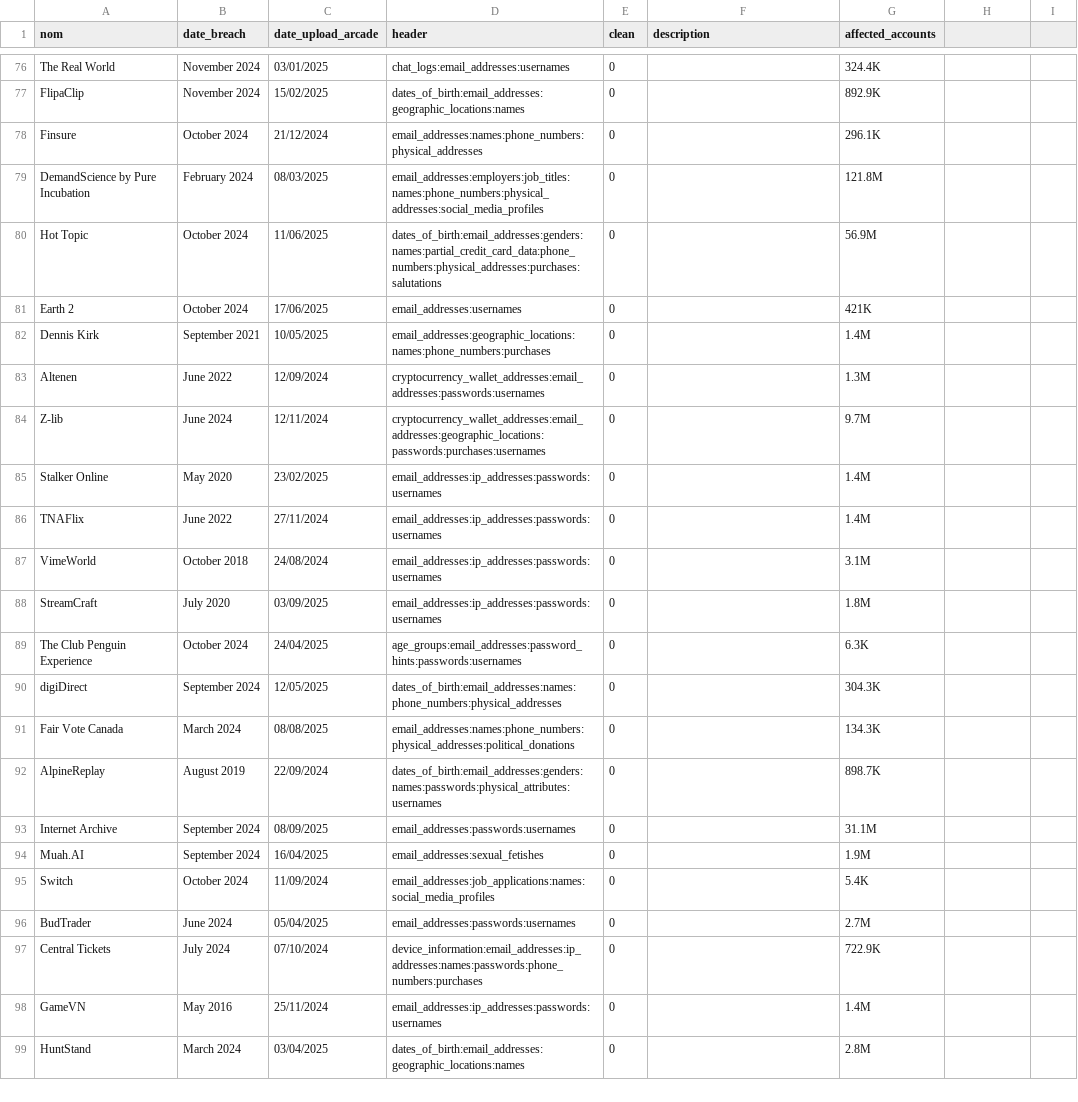
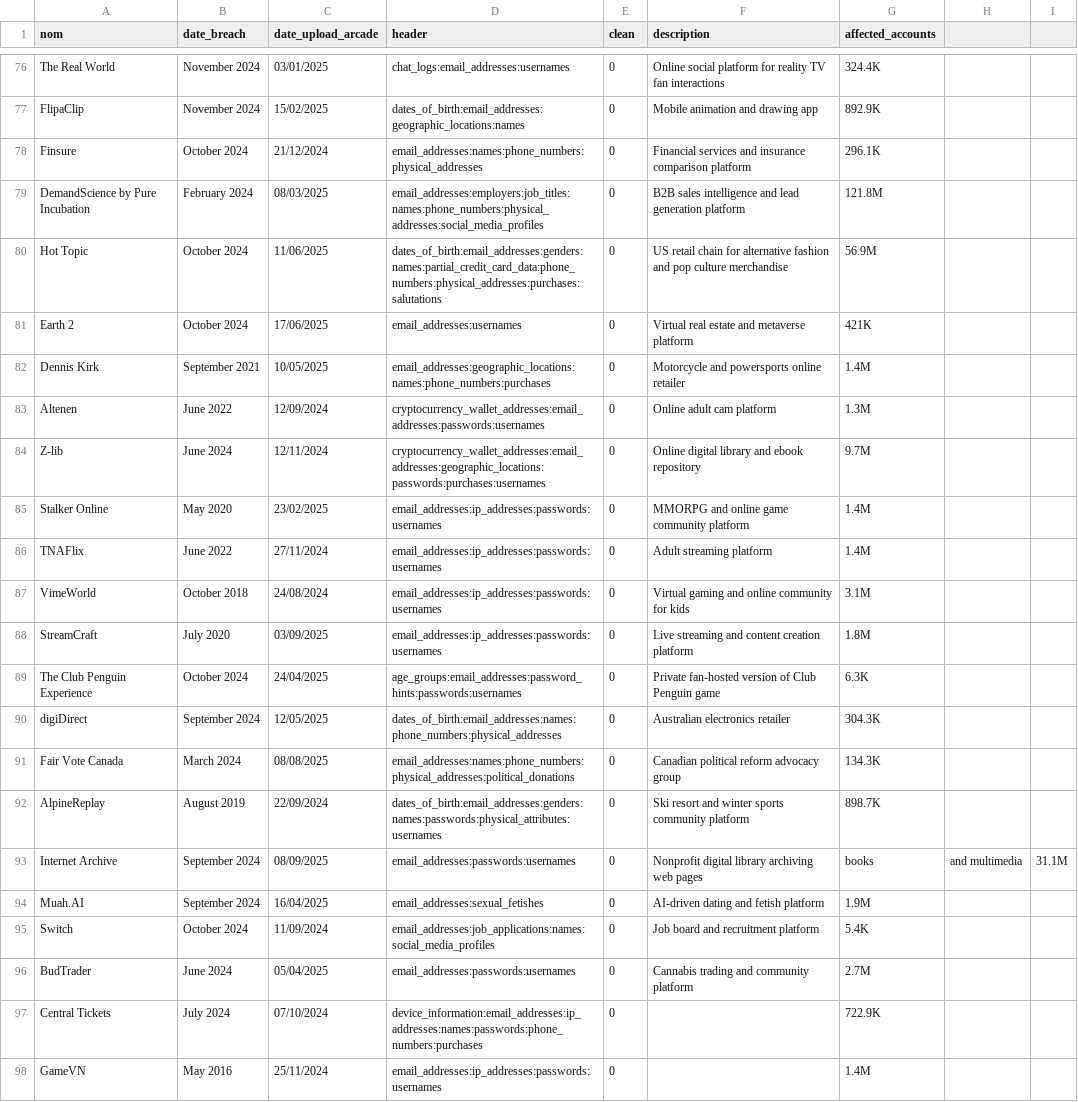
Before and after one commit to Arcade-Project/Arcade_database_available, a CSV file: breaches.csv, drawn as a sheet; only a part is shown, gaps mark what is left out; the shorter side is filled out with more unchanged rows; the diff covers the shown part only; the diff names each change by its address in the sheet, - before the commit and + after, or states it on an @@ line.

Commit message:
Add organization descriptions to breaches.csv
Added brief descriptions for each organization or dataset in breaches.csv to provide additional context about the nature of each breach. This improves clarity and helps users quickly understand the affected entities.

```diff
--- a/breaches.csv
+++ b/breaches.csv
-F76 (description): (empty)
+F76 (description): Online social platform for reality TV fan interactions
-F77 (description): (empty)
+F77 (description): Mobile animation and drawing app
-F78 (description): (empty)
+F78 (description): Financial services and insurance comparison platform
-F79 (description): (empty)
+F79 (description): B2B sales intelligence and lead generation platform
-F80 (description): (empty)
+F80 (description): US retail chain for alternative fashion and pop culture merchandise
-F81 (description): (empty)
+F81 (description): Virtual real estate and metaverse platform
-F82 (description): (empty)
+F82 (description): Motorcycle and powersports online retailer
-F83 (description): (empty)
+F83 (description): Online adult cam platform
-F84 (description): (empty)
+F84 (description): Online digital library and ebook repository
-F85 (description): (empty)
+F85 (description): MMORPG and online game community platform
-F86 (description): (empty)
+F86 (description): Adult streaming platform
-F87 (description): (empty)
+F87 (description): Virtual gaming and online community for kids
-F88 (description): (empty)
+F88 (description): Live streaming and content creation platform
-F89 (description): (empty)
+F89 (description): Private fan-hosted version of Club Penguin game
-F90 (description): (empty)
+F90 (description): Australian electronics retailer
-F91 (description): (empty)
+F91 (description): Canadian political reform advocacy group
-F92 (description): (empty)
+F92 (description): Ski resort and winter sports community platform
-F93 (description): (empty)
+F93 (description): Nonprofit digital library archiving web pages
-G93 (affected_accounts): 31.1M
+G93 (affected_accounts): books
-H93: (empty)
+H93: and multimedia
-I93: (empty)
+I93: 31.1M
-F94 (description): (empty)
+F94 (description): AI-driven dating and fetish platform
-F95 (description): (empty)
+F95 (description): Job board and recruitment platform
-F96 (description): (empty)
+F96 (description): Cannabis trading and community platform
```
Also changed, not shown: 54 edited cells elsewhere in this file.
